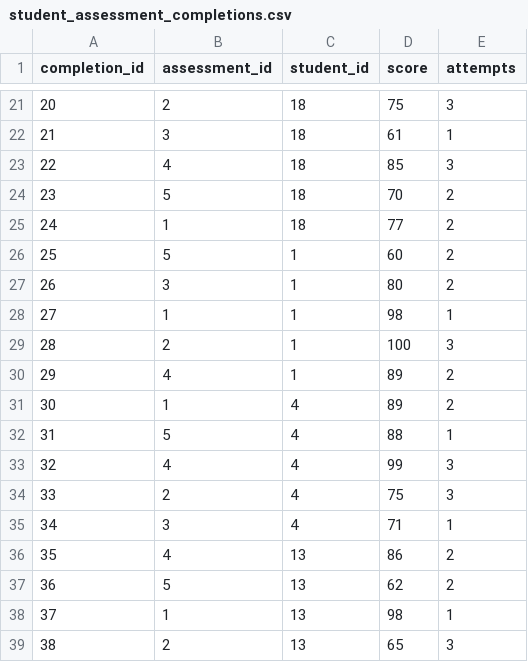
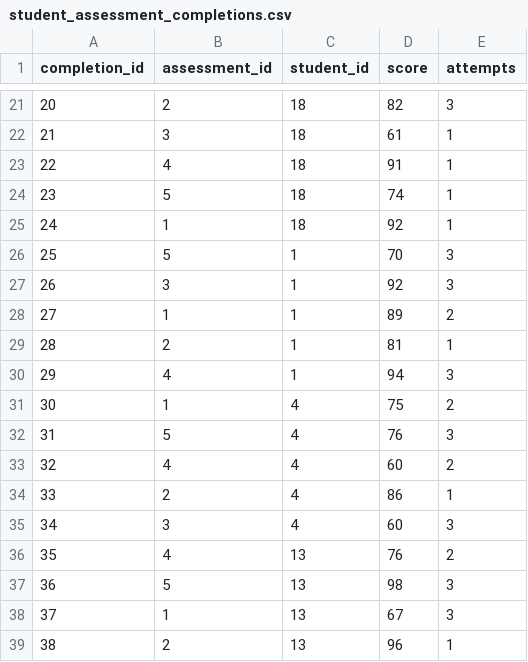
Before and after one commit to rohit-mapakshi97/eduQuery, a CSV file: data/CS49C_F24_1/student_assessment_completions.csv, drawn as a sheet; only a part is shown, gaps mark what is left out; the diff covers the shown part only.

```diff
--- a/data/CS49C_F24_1/student_assessment_completions.csv
+++ b/data/CS49C_F24_1/student_assessment_completions.csv
@@ -21,19 +21,19 @@ completion_id,assessment_id,student_id,score,attempts
-20,2,18,75,3
+20,2,18,82,3
 21,3,18,61,1
-22,4,18,85,3
-23,5,18,70,2
-24,1,18,77,2
-25,5,1,60,2
-26,3,1,80,2
-27,1,1,98,1
-28,2,1,100,3
-29,4,1,89,2
-30,1,4,89,2
-31,5,4,88,1
-32,4,4,99,3
-33,2,4,75,3
-34,3,4,71,1
-35,4,13,86,2
-36,5,13,62,2
-37,1,13,98,1
-38,2,13,65,3
+22,4,18,91,1
+23,5,18,74,1
+24,1,18,92,1
+25,5,1,70,3
+26,3,1,92,3
+27,1,1,89,2
+28,2,1,81,1
+29,4,1,94,3
+30,1,4,75,2
+31,5,4,76,3
+32,4,4,60,2
+33,2,4,86,1
+34,3,4,60,3
+35,4,13,76,2
+36,5,13,98,3
+37,1,13,67,3
+38,2,13,96,1
```
Also changed, not shown: 99 edited cells elsewhere in this file, data/CS49C_F24_1/student_module_completions.tsv, data/CS49C_F24_1/students.csv, 2 other files.
